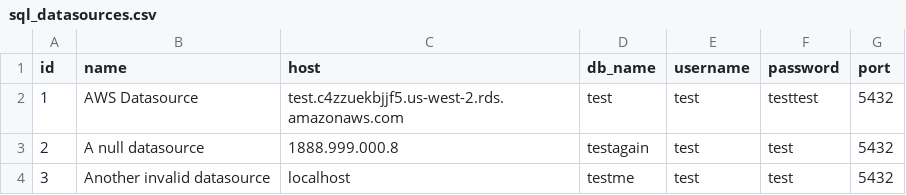
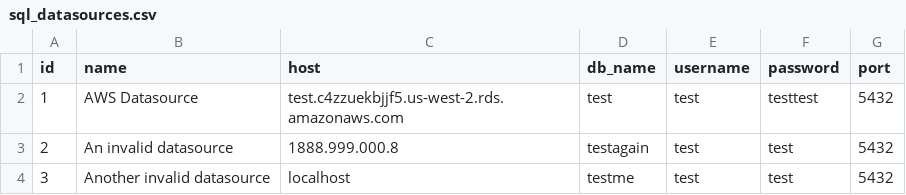
Before and after one commit to imTachu/ArchinotesX, a CSV file: ArchinotesX/src/main/resources/config/liquibase/imports/sql_datasources.csv, drawn as a sheet.

```diff
--- a/ArchinotesX/src/main/resources/config/liquibase/imports/sql_datasources.csv
+++ b/ArchinotesX/src/main/resources/config/liquibase/imports/sql_datasources.csv
@@ -2,3 +2,3 @@ id;name;host;db_name;username;password;port
 1;AWS Datasource;test.c4zzuekbjjf5.us-west-2.rds.amazonaws.com;test;test;testtest;5432
-2;A null datasource;"1888.999.000.8";testagain;test;test;5432
+2;An invalid datasource;"1888.999.000.8";testagain;test;test;5432
 3;Another invalid datasource;"localhost";testme;test;test;5432
```
Also changed, not shown: ArchinotesX/src/main/resources/config/liquibase/imports/users.csv, 13 other files.
